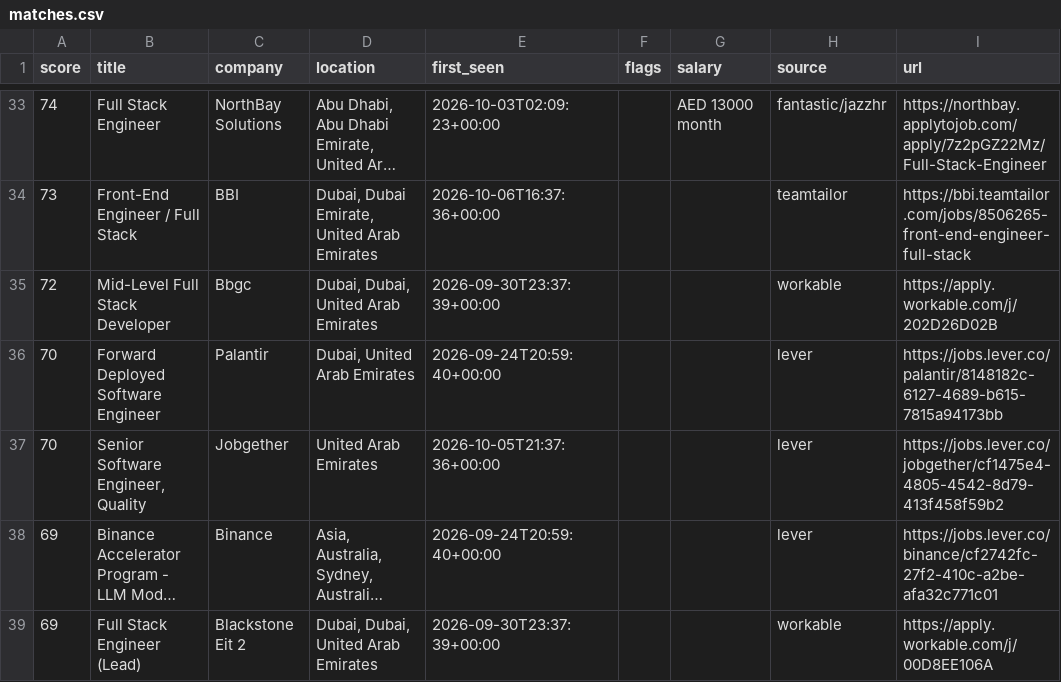
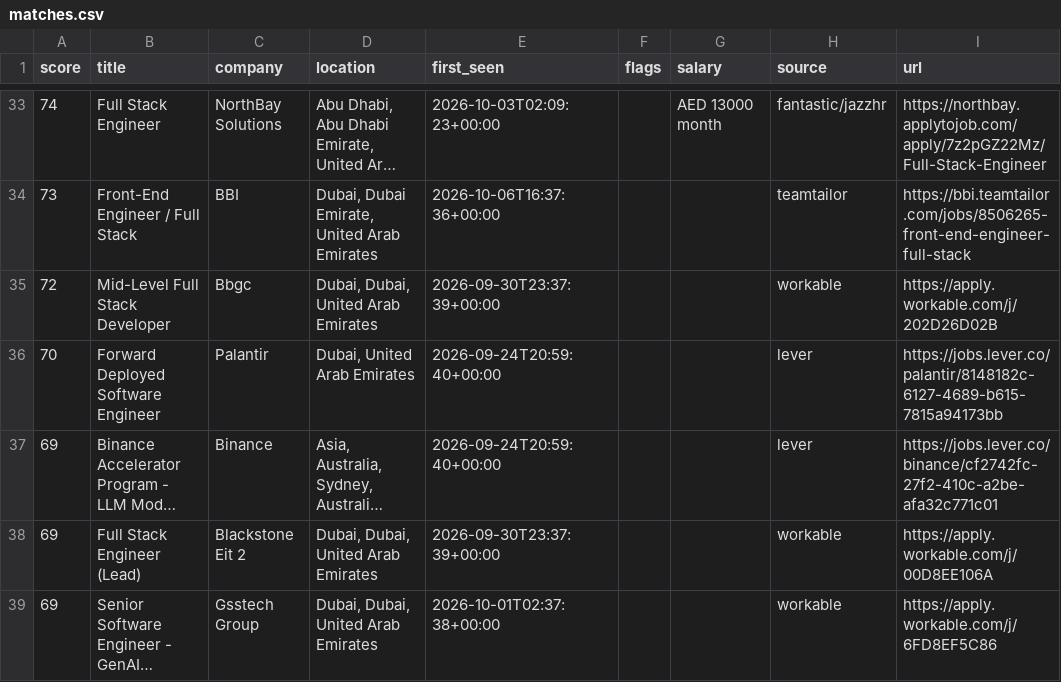
Before and after one commit to hafiz-hilalhumaid/uae-job-radar, a CSV file: data/matches.csv, drawn as a sheet; only a part is shown, gaps mark what is left out; the shorter side is filled out with more unchanged rows; long unchanged cells end in …; the diff names each change by its address in the sheet, - before the commit and + after, or states it on an @@ line.

```diff
--- a/data/matches.csv
+++ b/data/matches.csv
-row 37: 70 | Senior Software Engineer, Quality | Jobgether | United Arab Emirates | 2026-10-05T21:37:36+00:00 |  |  | lever | https://jobs.lever.co/jobgether/cf1475e4-4805-4542-8d79-413f458f59b2
```
Also changed, not shown: 3 other files.
